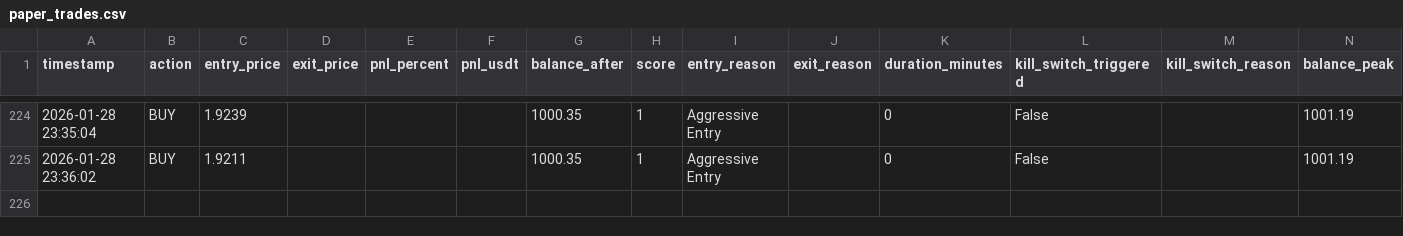
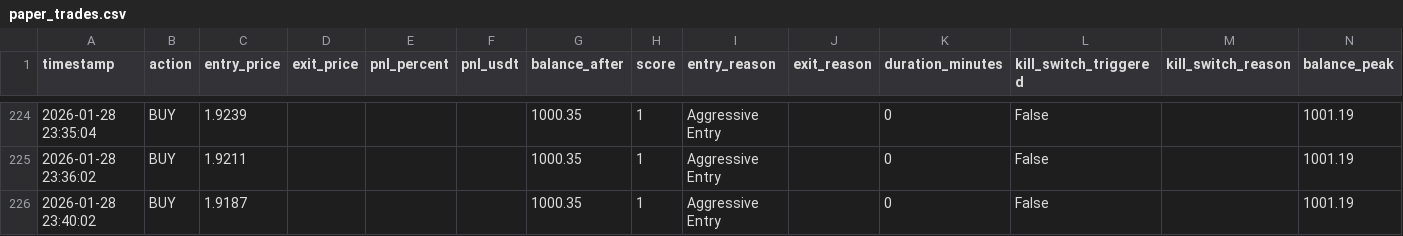
Before and after one commit to sam71Altman/xrp-trading, a CSV file: paper_trades.csv, drawn as a sheet; only a part is shown, gaps mark what is left out; the diff names each change by its address in the sheet, - before the commit and + after, or states it on an @@ line.

```diff
--- a/paper_trades.csv
+++ b/paper_trades.csv
+row 226: 2026-01-28 23:40:02 | BUY | 1.9187 |  |  |  | 1000.35 | 1 | Aggressive Entry |  | 0 | False |  | 1001.19
```
Also changed, not shown: trades.csv, 6 other files.
